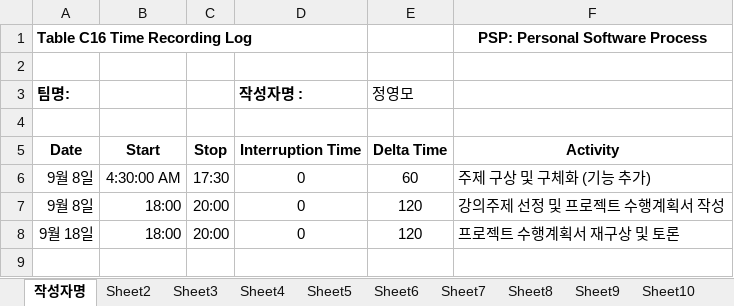
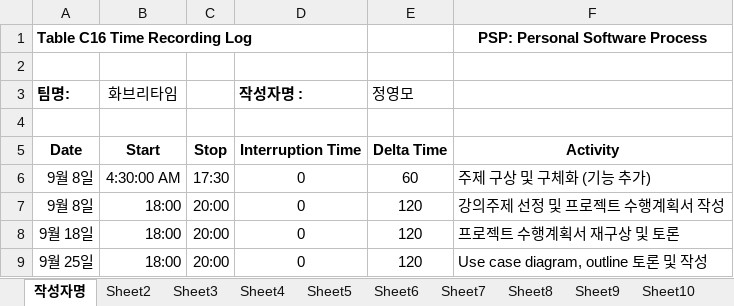
Before and after one commit to jisukim97/ChemicalManagementApplication, an Excel workbook: PSP/20131811 정영모 PSP.xlsx, sheet 작성자명, drawn as a sheet; values as stored, in another font and other column widths than the file's, no borders; the diff names each change by its address in the sheet, - before the commit and + after, or states it on an @@ line.

Commit message:
Update 정영모 PSP

```diff
--- a/PSP/20131811 정영모 PSP.xlsx (sheet 작성자명)
+++ b/PSP/20131811 정영모 PSP.xlsx (sheet 작성자명)
-B3: (empty)
+B3: 화브리타임
+row 9: 9월 25일 | 18:00 | 20:00 | 0 | 120 | Use case diagram, outline 토론 및 작성
```
